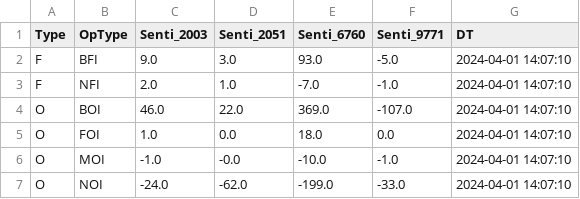
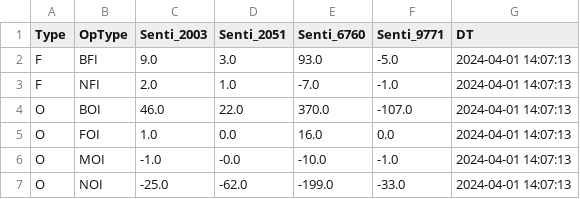
Before and after one commit to MuvvaSaiKarthik/ALL_PNL_DC_PS_SENTI_SCENARIO, a CSV file: senti_ps.csv, drawn as a sheet.

Commit message:
Update CSV files

```diff
--- a/senti_ps.csv
+++ b/senti_ps.csv
@@ -1,7 +1,7 @@
 Type,OpType,Senti_2003,Senti_2051,Senti_6760,Senti_9771,DT
-F,BFI,9.0,3.0,93.0,-5.0,2024-04-01 14:07:10
-F,NFI,2.0,1.0,-7.0,-1.0,2024-04-01 14:07:10
-O,BOI,46.0,22.0,369.0,-107.0,2024-04-01 14:07:10
-O,FOI,1.0,0.0,18.0,0.0,2024-04-01 14:07:10
-O,MOI,-1.0,-0.0,-10.0,-1.0,2024-04-01 14:07:10
-O,NOI,-24.0,-62.0,-199.0,-33.0,2024-04-01 14:07:10
+F,BFI,9.0,3.0,93.0,-5.0,2024-04-01 14:07:13
+F,NFI,2.0,1.0,-7.0,-1.0,2024-04-01 14:07:13
+O,BOI,46.0,22.0,370.0,-107.0,2024-04-01 14:07:13
+O,FOI,1.0,0.0,16.0,0.0,2024-04-01 14:07:13
+O,MOI,-1.0,-0.0,-10.0,-1.0,2024-04-01 14:07:13
+O,NOI,-25.0,-62.0,-199.0,-33.0,2024-04-01 14:07:13
```
